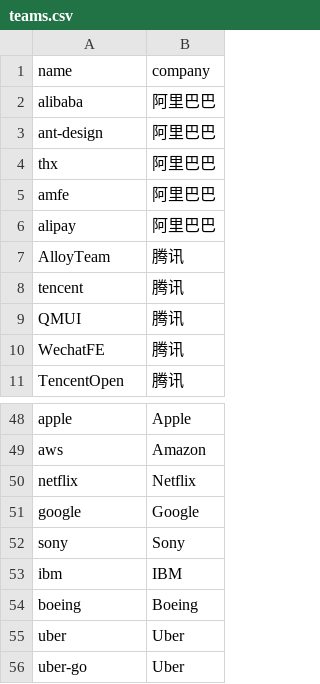
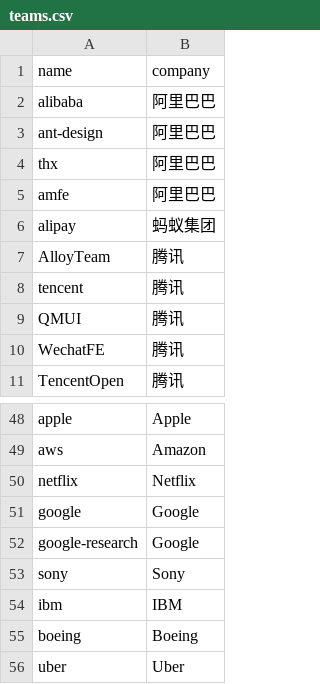
Before and after one commit to LeslieLeung/opensource-lighthouse, a CSV file: data/teams.csv, drawn as a sheet; only a part is shown, gaps mark what is left out; the shorter side is filled out with more unchanged rows.

```diff
--- a/data/teams.csv
+++ b/data/teams.csv
@@ -5,3 +5,3 @@ thx,阿里巴巴
 amfe,阿里巴巴
-alipay,阿里巴巴
+alipay,蚂蚁集团
 AlloyTeam,腾讯
@@ -51,2 +51,3 @@ netflix,Netflix
 google,Google
+google-research,Google
 sony,Sony
```
Also changed, not shown: 46 other files.
